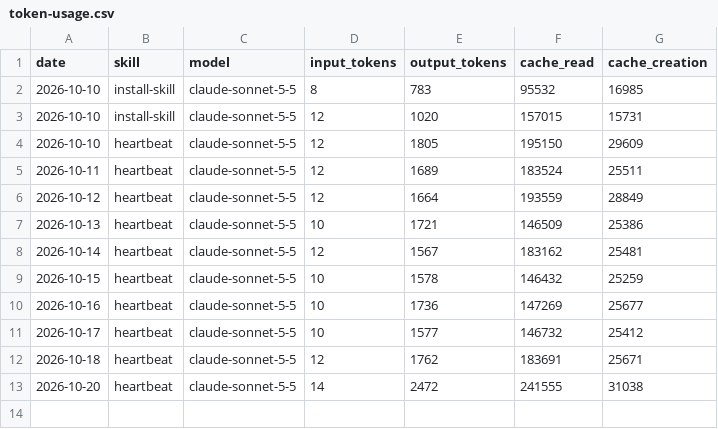
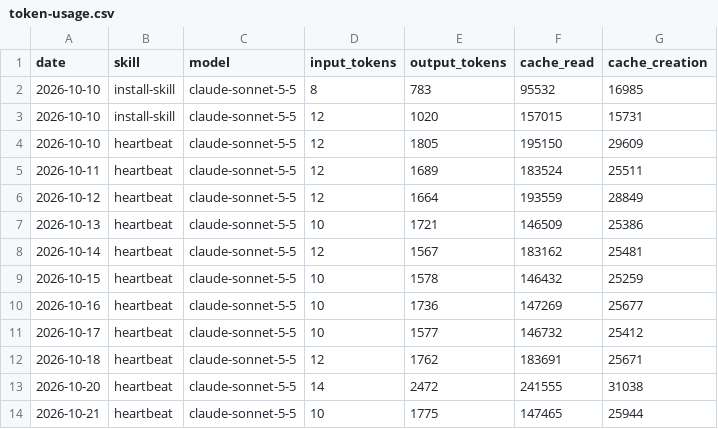
Before and after one commit to stevenclaus00/aeon-AIGUY, a CSV file: memory/token-usage.csv, drawn as a sheet.

Commit message:
chore(heartbeat): auto-commit 2026-10-21

```diff
--- a/memory/token-usage.csv
+++ b/memory/token-usage.csv
@@ -13 +13,2 @@ date,skill,model,input_tokens,output_tokens,cache_read,cache_creation
 2026-10-20,heartbeat,claude-sonnet-5-5,14,2472,241555,31038
+2026-10-21,heartbeat,claude-sonnet-5-5,10,1775,147465,25944
```
Also changed, not shown: 3 other files.
